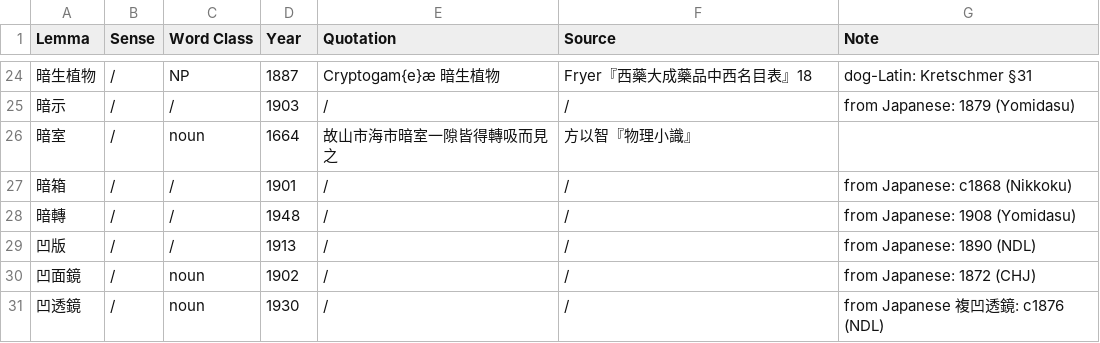
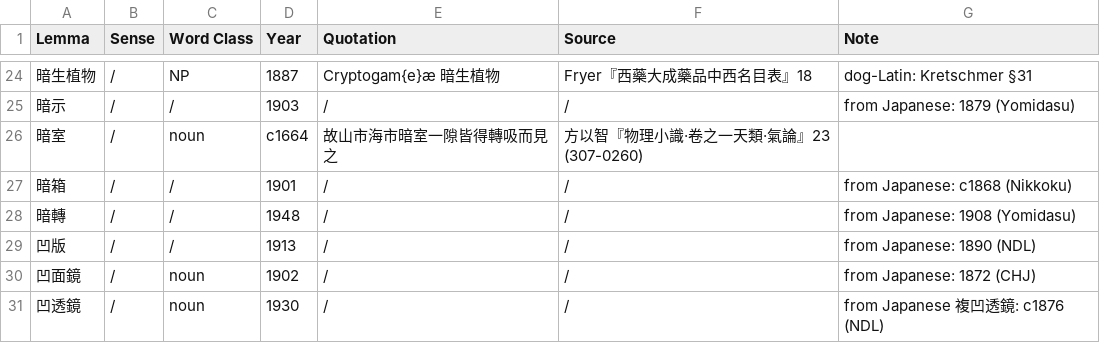
Before and after one commit to t18d/HuangSupplement, a CSV file: dict/a.csv, drawn as a sheet; only a part is shown, gaps mark what is left out.

Commit message:
Fix quotations from 物理小識

```diff
--- a/dict/a.csv
+++ b/dict/a.csv
@@ -25,3 +25,3 @@ Lemma,Sense,Word Class,Year,Quotation,Source,Note
 暗示,/,/,1903,/,/,from Japanese: 1879 (Yomidasu)
-暗室,/,noun,1664,故山市海市暗室一隙皆得轉吸而見之,方以智『物理小識』,
+暗室,/,noun,c1664,故山市海市暗室一隙皆得轉吸而見之,方以智『物理小識·卷之一天類·氣論』23 (307-0260),
 暗箱,/,/,1901,/,/,from Japanese: c1868 (Nikkoku)
```
Also changed, not shown: dict/x.csv, 3 other files.
